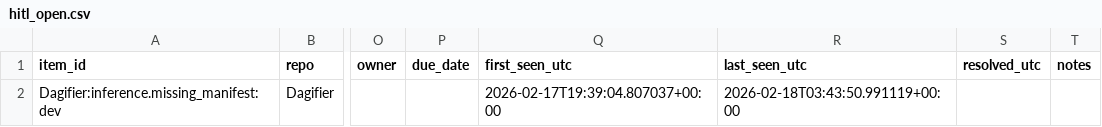
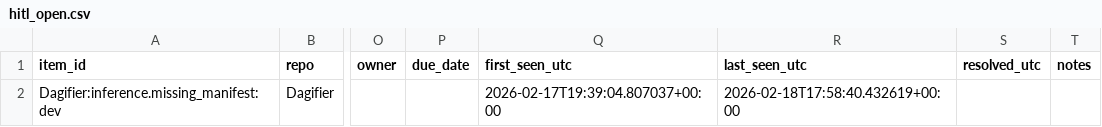
Before and after one commit to jworinc/DAGifier, a CSV file: .codex/lifecycle/active_dev/evidence/hitl_open.csv, drawn as a sheet; only a part is shown, gaps mark what is left out; the diff names each change by its address in the sheet, - before the commit and + after, or states it on an @@ line.

```diff
--- a/.codex/lifecycle/active_dev/evidence/hitl_open.csv
+++ b/.codex/lifecycle/active_dev/evidence/hitl_open.csv
-R2 (last_seen_utc): 2026-02-18T03:43:50.991119+00:00
+R2 (last_seen_utc): 2026-02-18T17:58:40.432619+00:00
```
Also changed, not shown: 50 other files.
